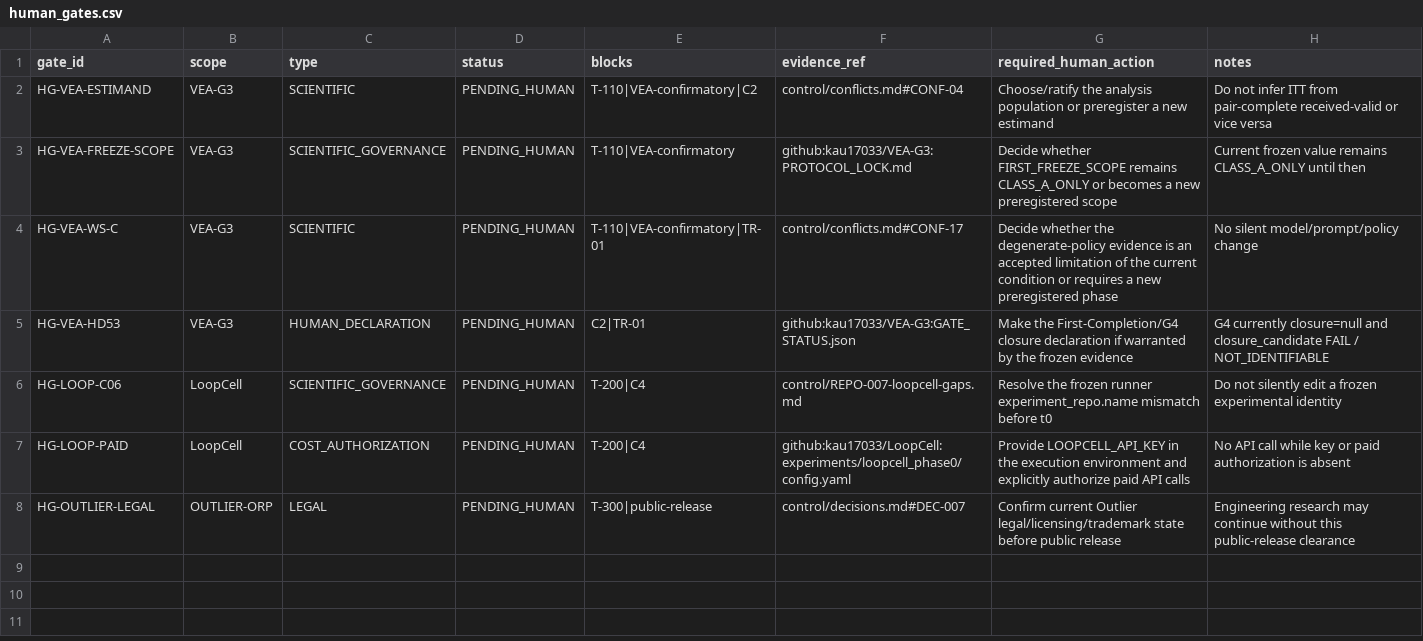
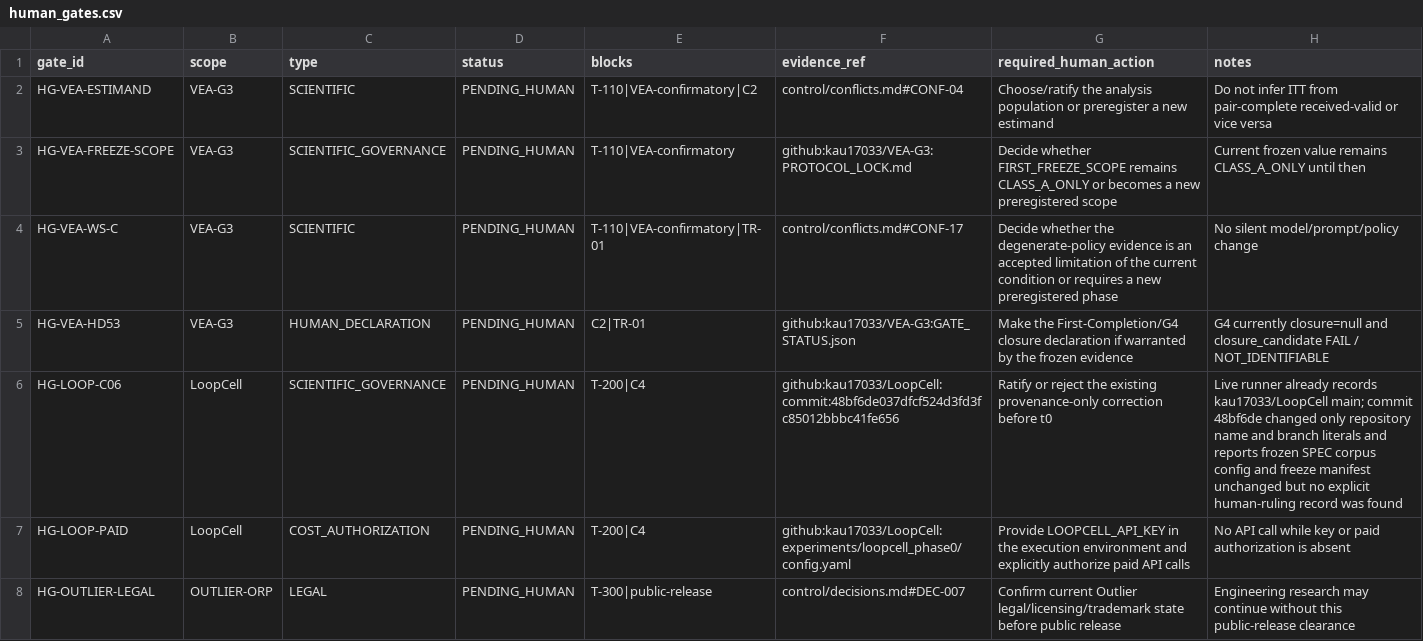
Before and after one commit to kau17033/r3f-scroll-rig, a CSV file: nexora-kit/payload/control/human_gates.csv, drawn as a sheet.

Commit message:
Reclassify LoopCell C-06 as ratification-only human gate

```diff
--- a/nexora-kit/payload/control/human_gates.csv
+++ b/nexora-kit/payload/control/human_gates.csv
@@ -5,3 +5,3 @@ HG-VEA-WS-C,VEA-G3,SCIENTIFIC,PENDING_HUMAN,T-110|VEA-confirmatory|TR-01,control
 HG-VEA-HD53,VEA-G3,HUMAN_DECLARATION,PENDING_HUMAN,C2|TR-01,github:kau17033/VEA-G3:GATE_STATUS.json,Make the First-Completion/G4 closure declaration if warranted by the frozen evidence,G4 currently closure=null and closure_candidate FAIL / NOT_IDENTIFIABLE
-HG-LOOP-C06,LoopCell,SCIENTIFIC_GOVERNANCE,PENDING_HUMAN,T-200|C4,control/REPO-007-loopcell-gaps.md,Resolve the frozen runner experiment_repo.name mismatch before t0,Do not silently edit a frozen experimental identity
+HG-LOOP-C06,LoopCell,SCIENTIFIC_GOVERNANCE,PENDING_HUMAN,T-200|C4,github:kau17033/LoopCell:commit:48bf6de037dfcf524d3fd3fc85012bbbc41fe656,Ratify or reject the existing provenance-only correction before t0,Live runner already records kau17033/LoopCell main; commit 48bf6de changed only repository name and branch literals and reports frozen SPEC corpus config and freeze manifest unchanged but no explicit human-ruling record was found
 HG-LOOP-PAID,LoopCell,COST_AUTHORIZATION,PENDING_HUMAN,T-200|C4,github:kau17033/LoopCell:experiments/loopcell_phase0/config.yaml,Provide LOOPCELL_API_KEY in the execution environment and explicitly authorize paid API calls,No API call while key or paid authorization is absent
```
